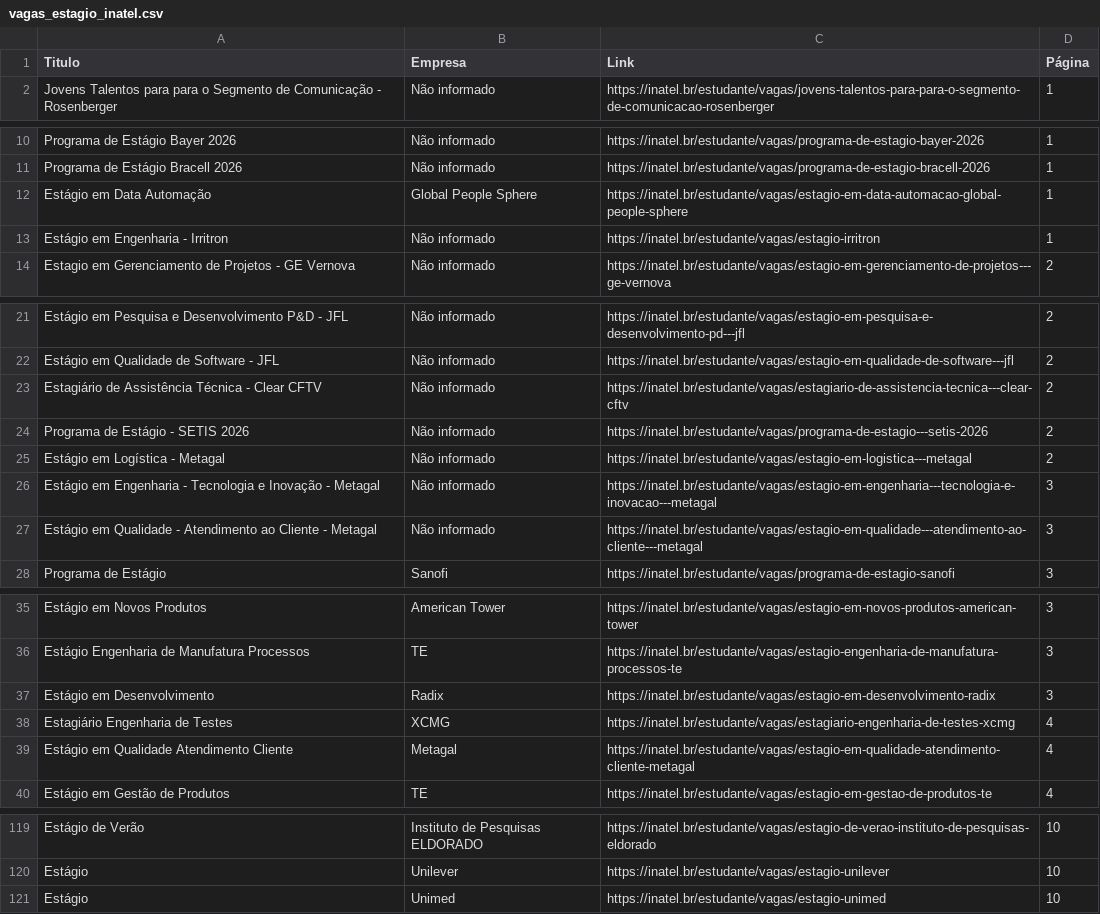
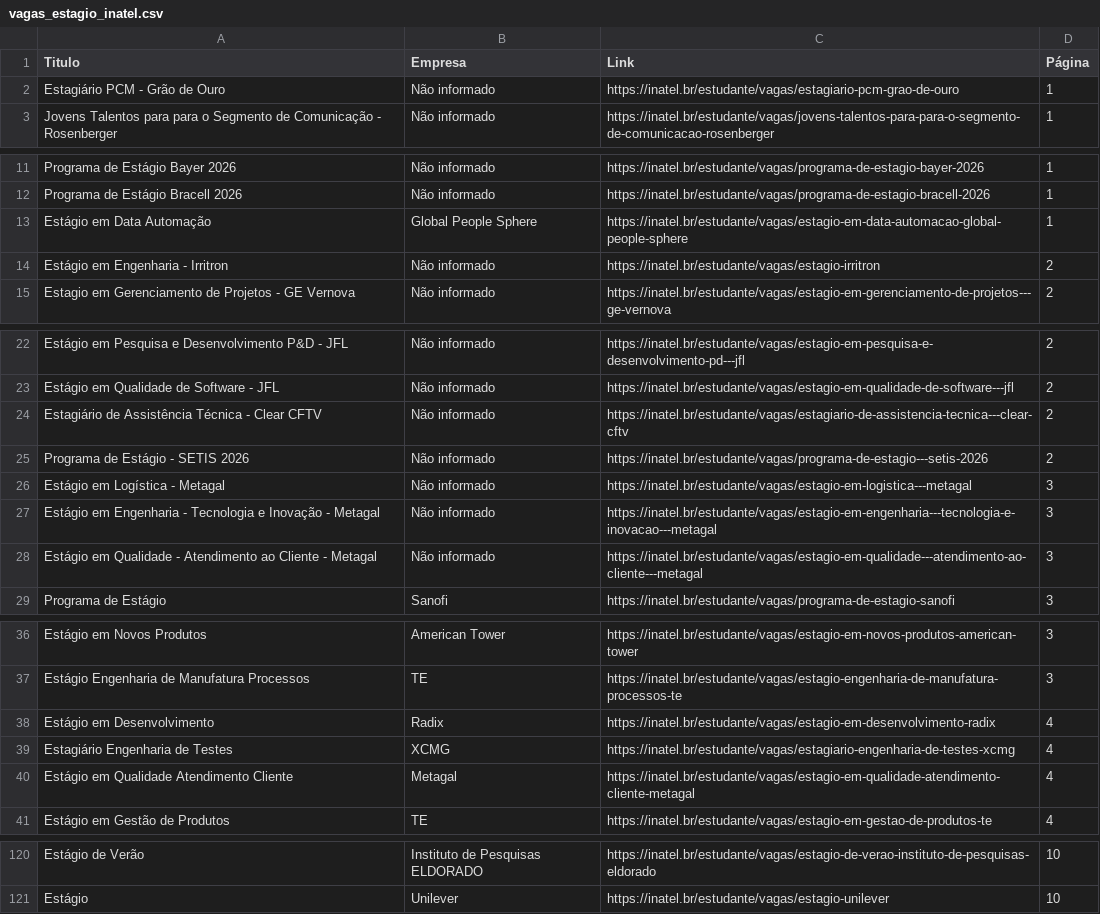
Before and after one commit to Joao0015/inatel-vagas-bot2.0, a CSV file: vagas_estagio_inatel.csv, drawn as a sheet; only a part is shown, gaps mark what is left out; the diff covers the shown part only.

```diff
--- a/vagas_estagio_inatel.csv
+++ b/vagas_estagio_inatel.csv
@@ -1,2 +1,3 @@
 Titulo,Empresa,Link,Página
+Estagiário PCM - Grão de Ouro,Não informado,https://inatel.br/estudante/vagas/estagiario-pcm-grao-de-ouro,1
 Jovens Talentos para para o Segmento de Comunicação - Rosenberger,Não informado,https://inatel.br/estudante/vagas/jovens-talentos-para-para-o-segmento-de-comunicacao-rosenberger,1
@@ -12,3 +13,3 @@ Programa de Estágio Bracell 2026,Não informado,https://inatel.br/estudante/vag
 Estágio em Data Automação,Global People Sphere,https://inatel.br/estudante/vagas/estagio-em-data-automacao-global-people-sphere,1
-Estágio em Engenharia - Irritron,Não informado,https://inatel.br/estudante/vagas/estagio-irritron,1
+Estágio em Engenharia - Irritron,Não informado,https://inatel.br/estudante/vagas/estagio-irritron,2
 Estagio em Gerenciamento de Projetos - GE Vernova,Não informado,https://inatel.br/estudante/vagas/estagio-em-gerenciamento-de-projetos---ge-vernova,2
@@ -24,3 +25,3 @@ Estagiário de Assistência Técnica - Clear CFTV,Não informado,https://inatel.
 Programa de Estágio - SETIS 2026,Não informado,https://inatel.br/estudante/vagas/programa-de-estagio---setis-2026,2
-Estágio em Logística - Metagal,Não informado,https://inatel.br/estudante/vagas/estagio-em-logistica---metagal,2
+Estágio em Logística - Metagal,Não informado,https://inatel.br/estudante/vagas/estagio-em-logistica---metagal,3
 Estágio em Engenharia - Tecnologia e Inovação - Metagal,Não informado,https://inatel.br/estudante/vagas/estagio-em-engenharia---tecnologia-e-inovacao---metagal,3
@@ -36,3 +37,3 @@ Estágio em Novos Produtos,American Tower,https://inatel.br/estudante/vagas/esta
 Estágio Engenharia de Manufatura Processos,TE,https://inatel.br/estudante/vagas/estagio-engenharia-de-manufatura-processos-te,3
-Estágio em Desenvolvimento,Radix,https://inatel.br/estudante/vagas/estagio-em-desenvolvimento-radix,3
+Estágio em Desenvolvimento,Radix,https://inatel.br/estudante/vagas/estagio-em-desenvolvimento-radix,4
 Estagiário Engenharia de Testes,XCMG,https://inatel.br/estudante/vagas/estagiario-engenharia-de-testes-xcmg,4
@@ -120,2 +121 @@ Estágio de Verão,Instituto de Pesquisas ELDORADO,https://inatel.br/estudante/v
 Estágio,Unilever,https://inatel.br/estudante/vagas/estagio-unilever,10
-Estágio,Unimed,https://inatel.br/estudante/vagas/estagio-unimed,10
```
Also changed, not shown: 6 edited cells elsewhere in this file.
